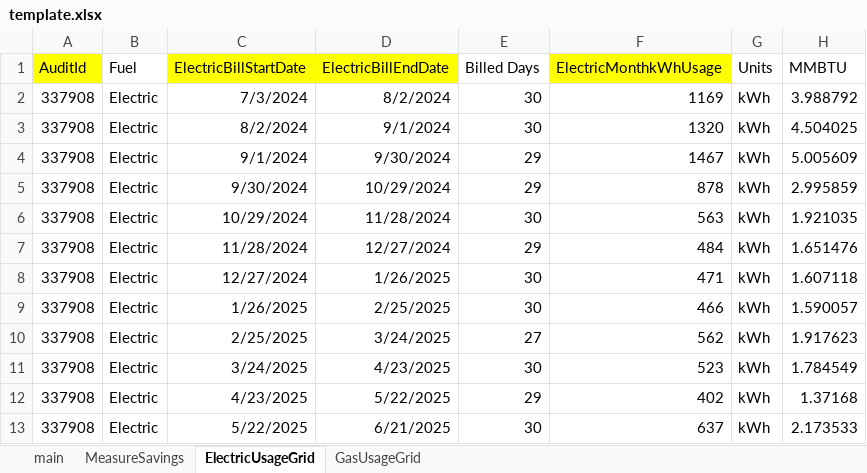
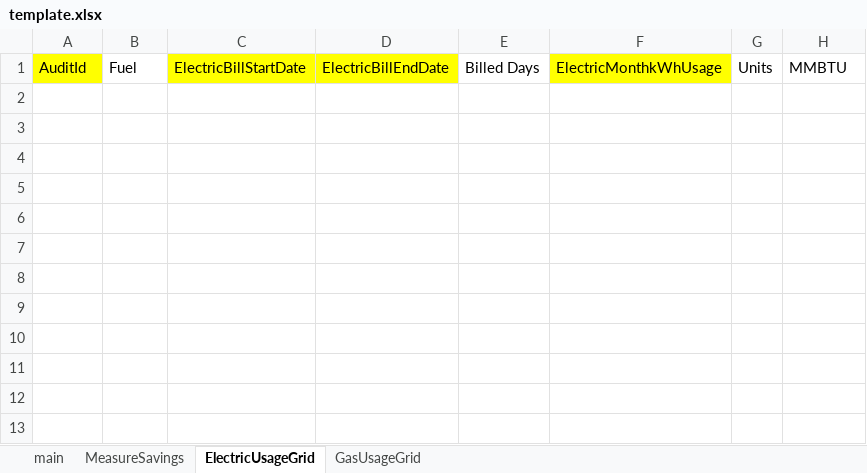
Before and after one commit to socrasteeze/snuggpro-inspector, an Excel workbook: template.xlsx, sheet ElectricUsageGrid, drawn as a sheet; values as stored, in another font and other column widths than the file's, no borders; table styles not drawn; the diff names each change by its address in the sheet, - before the commit and + after, or states it on an @@ line.

```diff
--- a/template.xlsx (sheet ElectricUsageGrid)
+++ b/template.xlsx (sheet ElectricUsageGrid)
-row 2: 337908 | Electric | 7/3/2024 | 8/2/2024 | 30 | 1169 | kWh | 3.988792
-row 3: 337908 | Electric | 8/2/2024 | 9/1/2024 | 30 | 1320 | kWh | 4.504025
-row 4: 337908 | Electric | 9/1/2024 | 9/30/2024 | 29 | 1467 | kWh | 5.005609
-row 5: 337908 | Electric | 9/30/2024 | 10/29/2024 | 29 | 878 | kWh | 2.995859
-row 6: 337908 | Electric | 10/29/2024 | 11/28/2024 | 30 | 563 | kWh | 1.921035
-row 7: 337908 | Electric | 11/28/2024 | 12/27/2024 | 29 | 484 | kWh | 1.651476
-row 8: 337908 | Electric | 12/27/2024 | 1/26/2025 | 30 | 471 | kWh | 1.607118
-row 9: 337908 | Electric | 1/26/2025 | 2/25/2025 | 30 | 466 | kWh | 1.590057
-row 10: 337908 | Electric | 2/25/2025 | 3/24/2025 | 27 | 562 | kWh | 1.917623
-row 11: 337908 | Electric | 3/24/2025 | 4/23/2025 | 30 | 523 | kWh | 1.784549
-row 12: 337908 | Electric | 4/23/2025 | 5/22/2025 | 29 | 402 | kWh | 1.37168
-row 13: 337908 | Electric | 5/22/2025 | 6/21/2025 | 30 | 637 | kWh | 2.173533
```
Also changed, not shown: sheet MeasureSavings, sheet GasUsageGrid, sheet main, public/template_range.xlsx, 9 other files.
